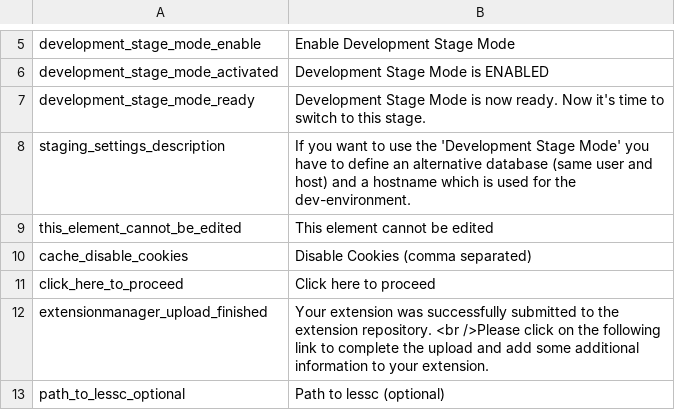
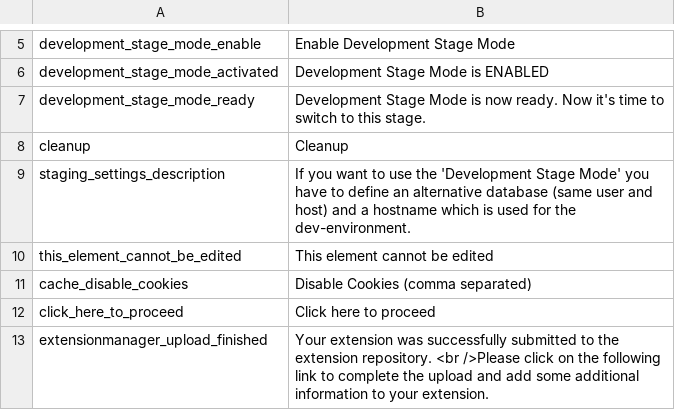
Before and after one commit to pimcore/pimcore, a CSV file: pimcore/config/texts/en.csv, drawn as a sheet; only a part is shown, gaps mark what is left out; the shorter side is filled out with more unchanged rows; the diff names each change by its address in the sheet, - before the commit and + after, or states it on an @@ line.

Commit message:
staging - cleanup testing
git-svn-id: http://www.pimcore.org/svn/pimcore/private/core/trunk@348 1f8fe7d8-47f0-464c-8d0a-336f4953ab05

```diff
--- a/pimcore/config/texts/en.csv
+++ b/pimcore/config/texts/en.csv
+row 8: cleanup | Cleanup
```
Also changed, not shown: 7 other files.
